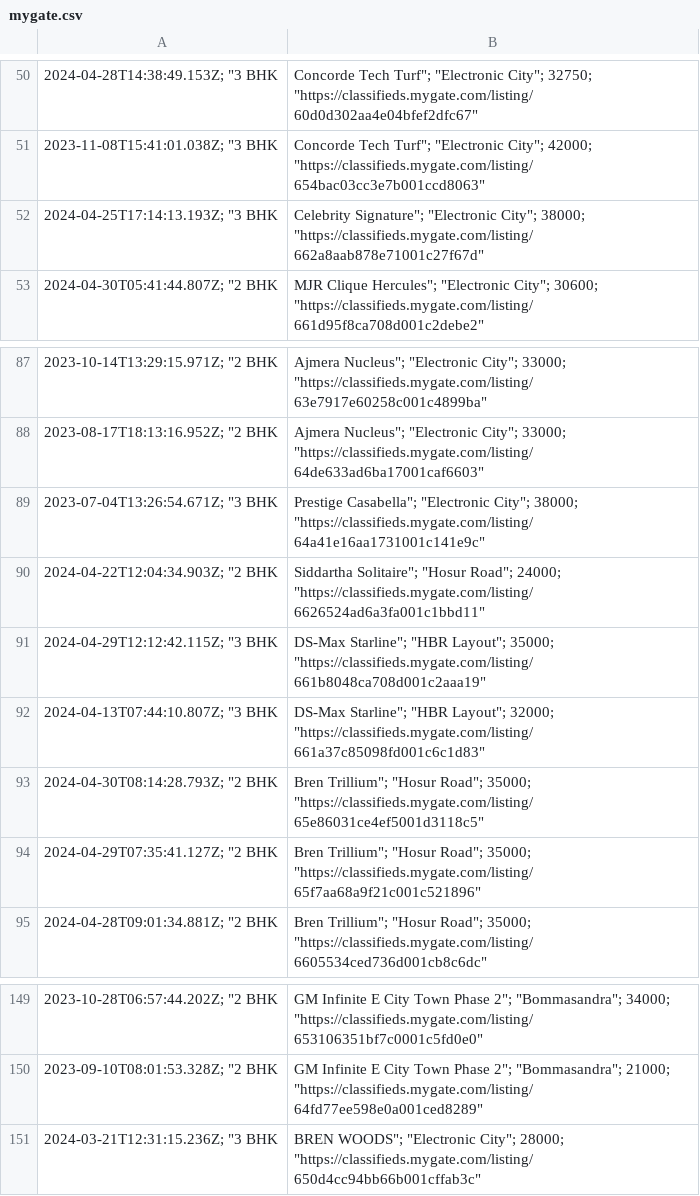
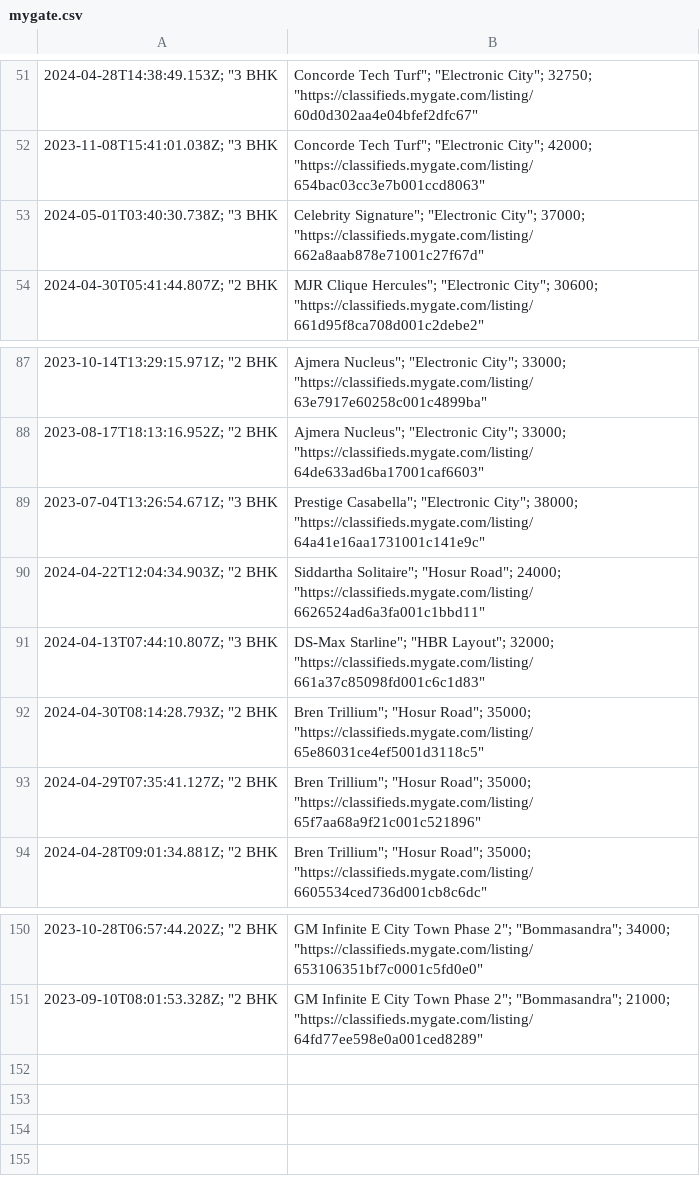
Before and after one commit to KShivendu/blr-societies, a CSV file: data/mygate.csv, drawn as a sheet; only a part is shown, gaps mark what is left out; removed rows and columns are numbered as before the commit, all else as after; the diff covers the shown part only; the diff names each change by its address in the sheet, - before the commit and + after, or states it on an @@ line.

```diff
--- a/data/mygate.csv
+++ b/data/mygate.csv
-A53: 2024-04-25T17:14:13.193Z; "3 BHK
+A53: 2024-05-01T03:40:30.738Z; "3 BHK
-B53: …"Electronic City"; 38000; "https://classifieds.mygate.com/listing/662a8aab878e71001c27f67d"
+B53: …"Electronic City"; 37000; "https://classifieds.mygate.com/listing/662a8aab878e71001c27f67d"
-row 91: 2024-04-29T12:12:42.115Z; "3 BHK | DS-Max Starline"; "HBR Layout"; 35000; "https://classifieds.mygate.com/listing/661b8048ca708d001c2aaa19"
-row 151: 2024-03-21T12:31:15.236Z; "3 BHK | BREN WOODS"; "Electronic City"; 28000; "https://classifieds.mygate.com/listing/650d4cc94bb66b001cffab3c"
```
Also changed, not shown: 3 added rows, 1 removed row and 6 edited cells elsewhere in this file.
